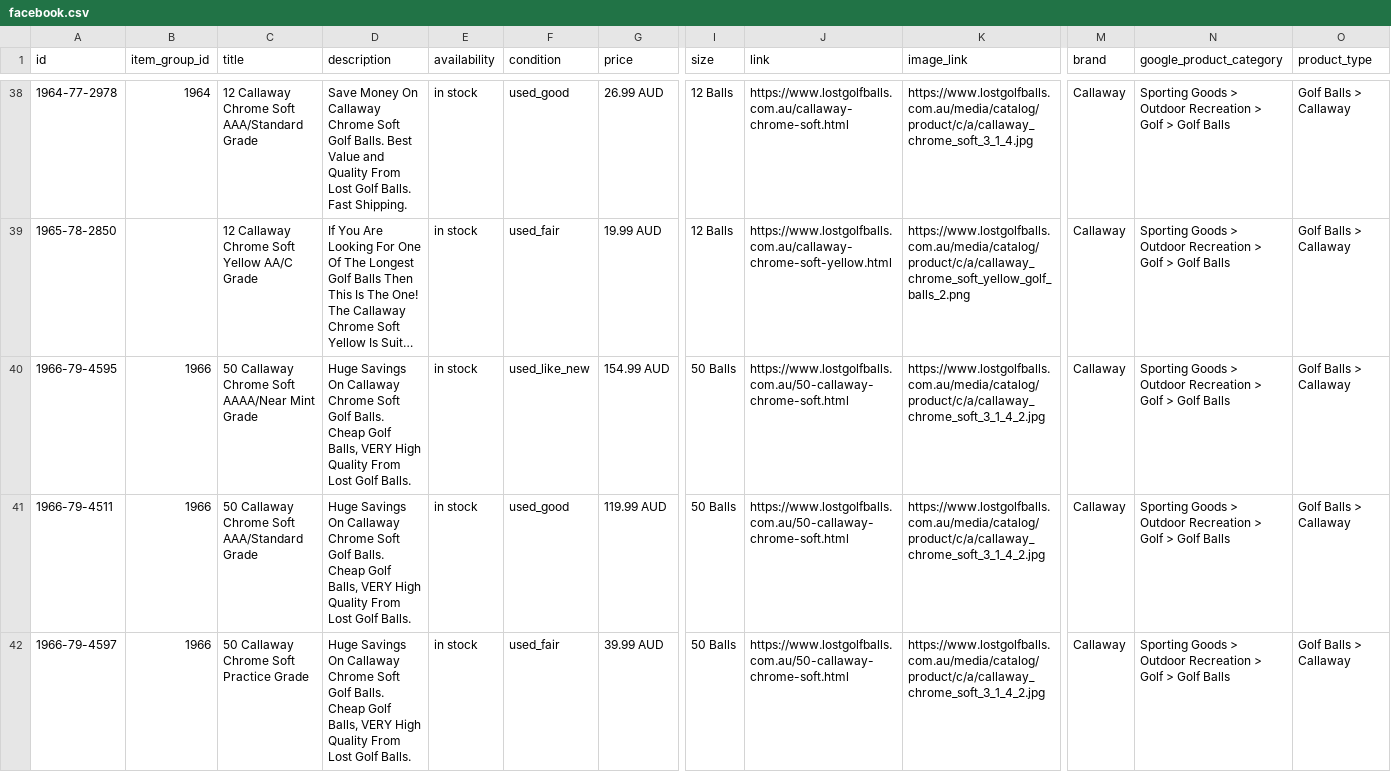
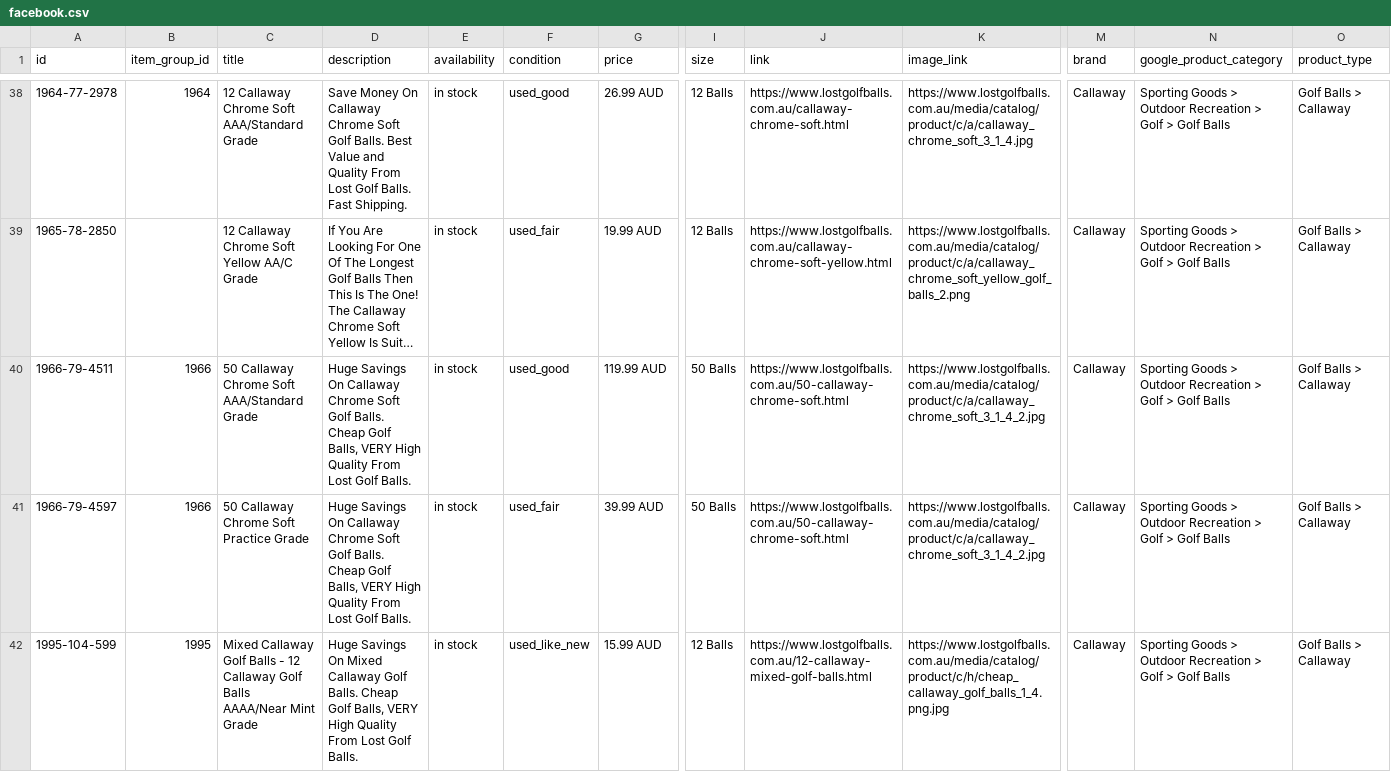
Before and after one commit to NavneetNairFj/catalog-feed, a CSV file: facebook.csv, drawn as a sheet; only a part is shown, gaps mark what is left out; the shorter side is filled out with more unchanged rows; long unchanged cells end in …; rows hold the shown columns only; the diff covers the shown part only; the diff names each change by its address in the sheet, - before the commit and + after, or states it on an @@ line.

```diff
--- a/facebook.csv
+++ b/facebook.csv
-row 40: 1966-79-4595 | 1966 | 50 Callaway Chrome Soft AAAA/Near Mint Grade | Huge Savings On Callaway Chrome Soft Golf Balls. Cheap Golf Balls, VERY High Quality From Lost Golf Balls. | in stock | used_like_new | 154.99 AUD | 50 Balls | https://www.lostgolfballs.com.au/50-callaway-chrome-soft.html | https://www.lostgolfballs.com.au/media/catalog/product/c/a/callaway_chrome_soft_3_1_4_2.jpg | Callaway | Sporting Goods > Outdoor Recreation > Golf > Golf Balls | Golf Balls > Callaway
```
Also changed, not shown: 8 removed rows and 4 edited cells elsewhere in this file, 1 other file.
